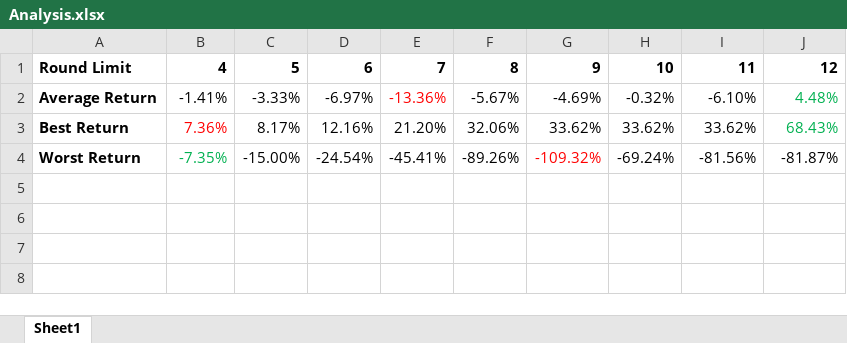
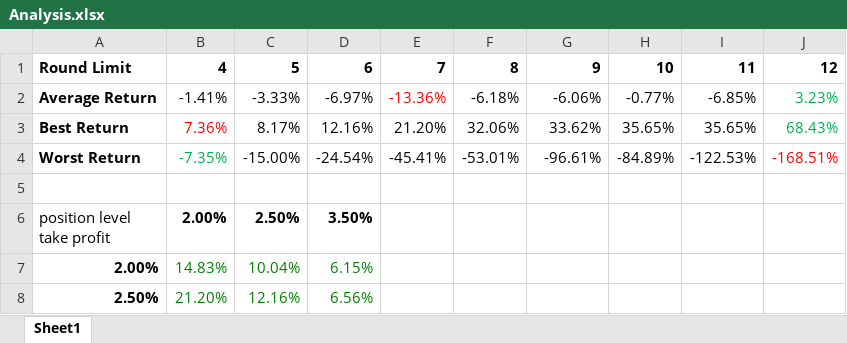
Before and after one commit to Xianyang/Hika, an Excel workbook: Doc/v2/Analysis.xlsx, sheet Sheet1, drawn as a sheet; values as stored, in another font and other column widths than the file's, no borders; ↵ is a line break in a cell; the diff names each change by its address in the sheet, - before the commit and + after, or states it on an @@ line.

```diff
--- a/Doc/v2/Analysis.xlsx (sheet Sheet1)
+++ b/Doc/v2/Analysis.xlsx (sheet Sheet1)
-F2: -5.67%
+F2: -6.18%
-G2: -4.69%
+G2: -6.06%
-H2: -0.32%
+H2: -0.77%
-I2: -6.10%
+I2: -6.85%
-J2: 4.48%
+J2: 3.23%
-H3: 33.62%
+H3: 35.65%
-I3: 33.62%
+I3: 35.65%
-F4: -89.26%
+F4: -53.01%
-G4: -109.32%
+G4: -96.61%
-G4 text colour: #FF0000
+G4 text colour: black
-H4: -69.24%
+H4: -84.89%
-I4: -81.56%
+I4: -122.53%
-J4: -81.87%
+J4: -168.51%
-J4 text colour: black
+J4 text colour: #FF0000
+row 5: (empty)
+row 6: position level ↵ take profit | 2.00% | 2.50% | 3.50%
+row 7: 2.00% | 14.83% | 10.04% | 6.15%
+row 8: 2.50% | 21.20% | 12.16% | 6.56%
```
Also changed, not shown: Doc/v2/return_for_double_down.xlsx, return_for_double_down.xlsx, 22 other files.
